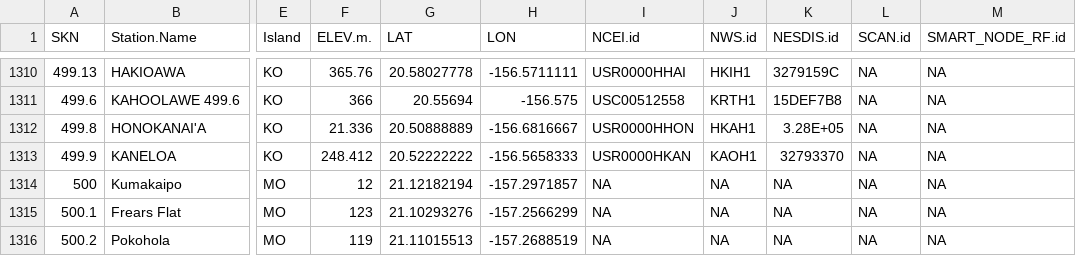
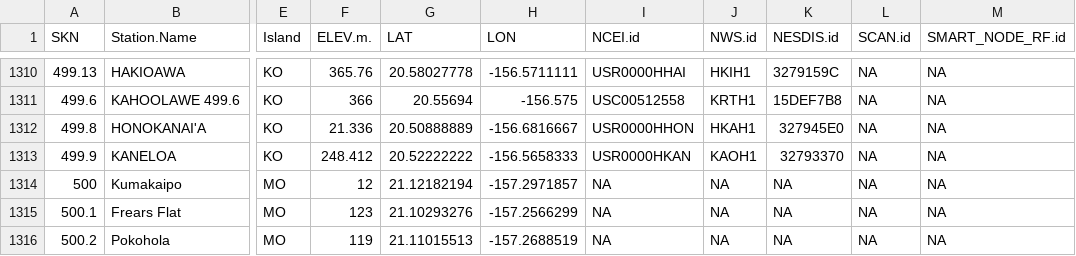
Before and after one commit to ikewai/hawaii_wx_station_mgmt_container, a CSV file: Hawaii_Master_Station_Meta.csv, drawn as a sheet; only a part is shown, gaps mark what is left out; the diff names each change by its address in the sheet, - before the commit and + after, or states it on an @@ line.

Commit message:
499.8 HONOKANAI'A RAWS update
fixed NESDIS.id from: 3.28E+05 to 327945E0

```diff
--- a/Hawaii_Master_Station_Meta.csv
+++ b/Hawaii_Master_Station_Meta.csv
-K1312 (NESDIS.id): 3.28E+05
+K1312 (NESDIS.id): 327945E0
```
